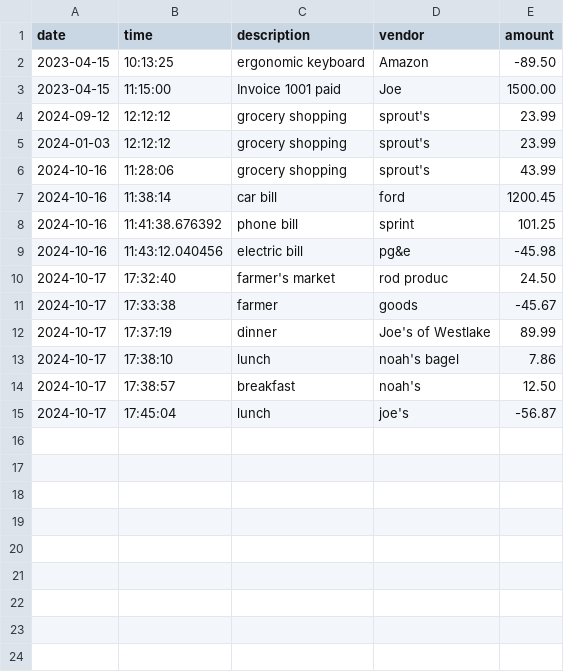
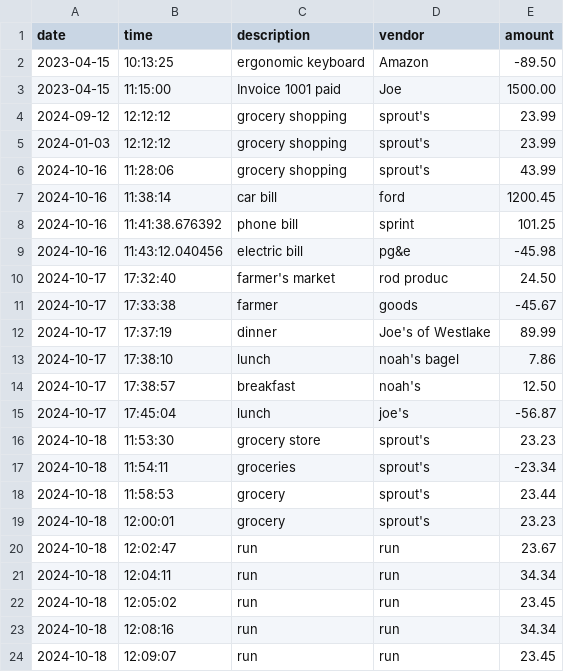
Before and after one commit to Grecia-Torres/Capstone1-Accounting-Ledger-App, a CSV file: AccountingLedgerApplication/transactions.csv, drawn as a sheet.

```diff
--- a/AccountingLedgerApplication/transactions.csv
+++ b/AccountingLedgerApplication/transactions.csv
@@ -15 +15,10 @@ date|time|description|vendor|amount
 2024-10-17|17:45:04|lunch|joe's|-56.87
+2024-10-18|11:53:30|grocery store|sprout's|23.23
+2024-10-18|11:54:11|groceries|sprout's|-23.34
+2024-10-18|11:58:53|grocery|sprout's|23.44
+2024-10-18|12:00:01|grocery|sprout's|23.23
+2024-10-18|12:02:47|run|run|23.67
+2024-10-18|12:04:11|run|run|34.34
+2024-10-18|12:05:02|run|run|23.45
+2024-10-18|12:08:16|run|run|34.34
+2024-10-18|12:09:07|run|run|23.45
```
Also changed, not shown: 1 other file.
